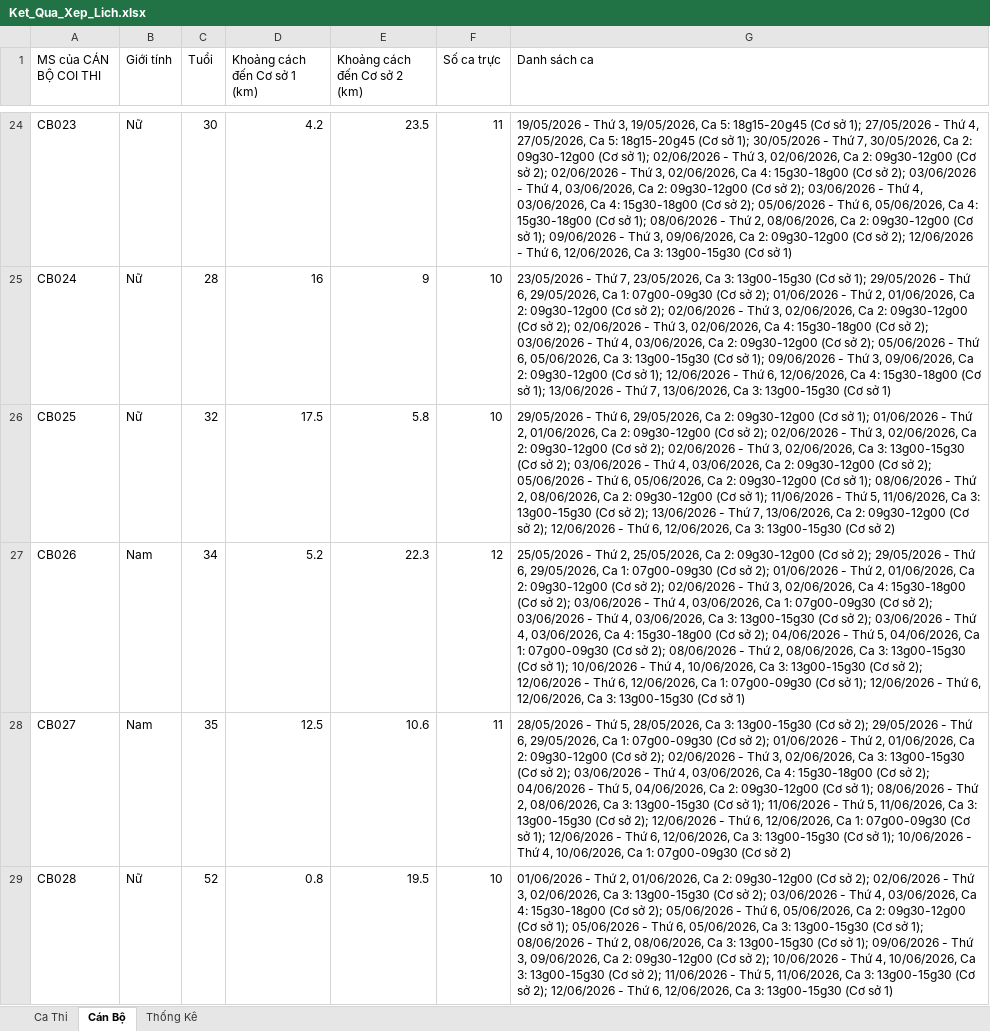
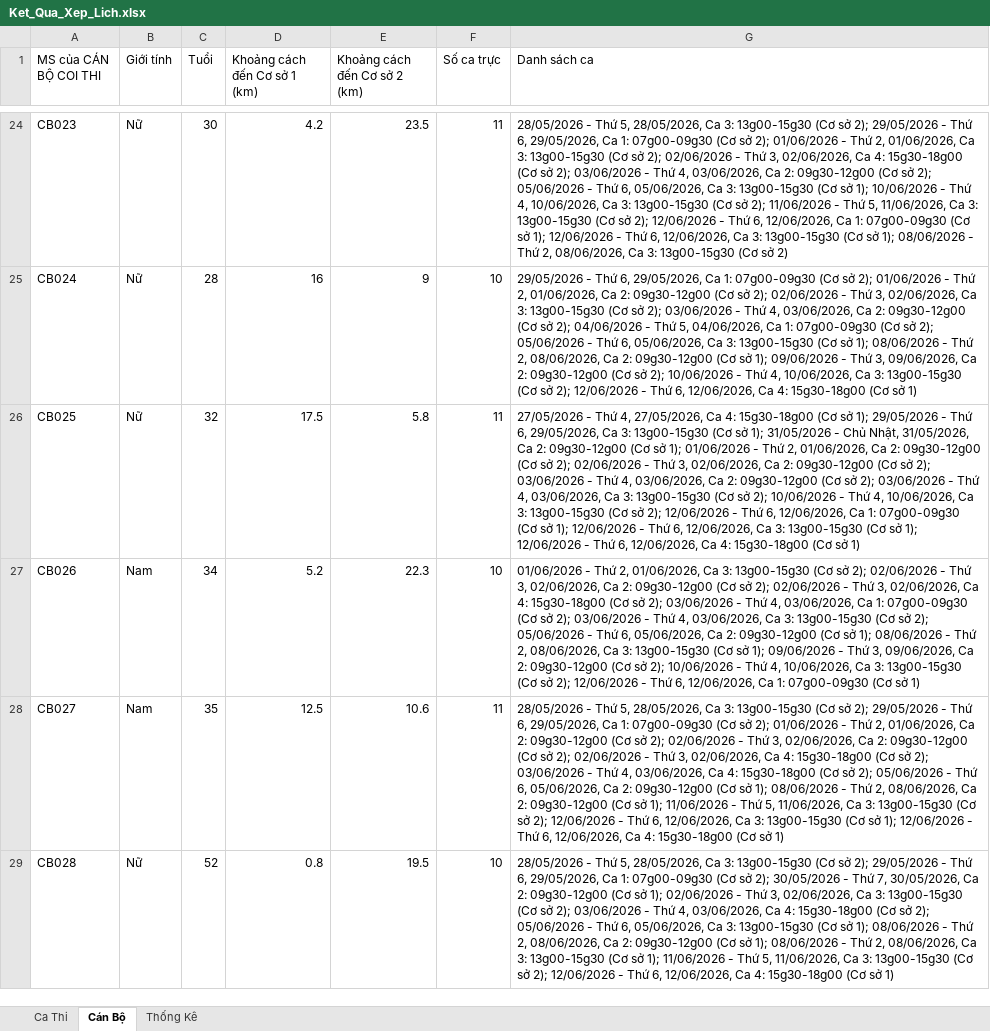
Before and after one commit to 3tfirstchoice/exam-scheduling-engine, an Excel workbook: outputs/Ket_Qua_Xep_Lich.xlsx, sheet Cán Bộ, drawn as a sheet; only a part is shown, gaps mark what is left out; values as stored, in another font and other column widths than the file's, no borders; the diff covers the shown part only; the diff names each change by its address in the sheet, - before the commit and + after, or states it on an @@ line.

```diff
--- a/outputs/Ket_Qua_Xep_Lich.xlsx (sheet Cán Bộ)
+++ b/outputs/Ket_Qua_Xep_Lich.xlsx (sheet Cán Bộ)
-G24 (Danh sách ca): 19/05/2026 - Thứ 3, 19/05/2026, Ca 5: 18g15-20g45 (Cơ sở 1); 27/05/2026 - Thứ 4, 27/05/2026, Ca 5: 18g15-20g45 (Cơ sở 1); 30/05/2026 - Thứ 7, 30/05/2026, Ca 2: 09g30-12g00 (Cơ sở 1); 02/06/2026 - Thứ 3, 02/06/2026, Ca 2: 09g30-12g00 (Cơ sở 2); 02/06/2026 - Thứ 3, 02/06/2026, Ca 4: 15g30-18g00 (Cơ sở 2); 03/06/2026 - Thứ 4, 03/06/2026, Ca 2: 09g30-12g00 (Cơ sở 2); 03/06/2026 - Thứ 4, 03/06/2026, Ca 4: 15g30-18g00 (Cơ sở 2); 05/06/2026 - Thứ 6, 05/06/2026, Ca 4: 15g30-18g00 (Cơ sở 1); 08/06/2026 - Thứ 2, 08/06/2026, Ca 2: 09g30-12g00 (Cơ sở 1); 09/06/2026 - Thứ 3, 09/06/2026, Ca 2: 09g30-12g00 (Cơ sở 2); 12/06/2026 - Thứ 6, 12/06/2026, Ca 3: 13g00-15g30 (Cơ sở 1)
+G24 (Danh sách ca): 28/05/2026 - Thứ 5, 28/05/2026, Ca 3: 13g00-15g30 (Cơ sở 2); 29/05/2026 - Thứ 6, 29/05/2026, Ca 1: 07g00-09g30 (Cơ sở 2); 01/06/2026 - Thứ 2, 01/06/2026, Ca 3: 13g00-15g30 (Cơ sở 2); 02/06/2026 - Thứ 3, 02/06/2026, Ca 4: 15g30-18g00 (Cơ sở 2); 03/06/2026 - Thứ 4, 03/06/2026, Ca 2: 09g30-12g00 (Cơ sở 2); 05/06/2026 - Thứ 6, 05/06/2026, Ca 3: 13g00-15g30 (Cơ sở 1); 10/06/2026 - Thứ 4, 10/06/2026, Ca 3: 13g00-15g30 (Cơ sở 2); 11/06/2026 - Thứ 5, 11/06/2026, Ca 3: 13g00-15g30 (Cơ sở 2); 12/06/2026 - Thứ 6, 12/06/2026, Ca 1: 07g00-09g30 (Cơ sở 1); 12/06/2026 - Thứ 6, 12/06/2026, Ca 3: 13g00-15g30 (Cơ sở 1); 08/06/2026 - Thứ 2, 08/06/2026, Ca 3: 13g00-15g30 (Cơ sở 2)
-G25 (Danh sách ca): 23/05/2026 - Thứ 7, 23/05/2026, Ca 3: 13g00-15g30 (Cơ sở 1); 29/05/2026 - Thứ 6, 29/05/2026, Ca 1: 07g00-09g30 (Cơ sở 2); 01/06/2026 - Thứ 2, 01/06/2026, Ca 2: 09g30-12g00 (Cơ sở 2); 02/06/2026 - Thứ 3, 02/06/2026, Ca 2: 09g30-12g00 (Cơ sở 2); 02/06/2026 - Thứ 3, 02/06/2026, Ca 4: 15g30-18g00 (Cơ sở 2); 03/06/2026 - Thứ 4, 03/06/2026, Ca 2: 09g30-12g00 (Cơ sở 2); 05/06/2026 - Thứ 6, 05/06/2026, Ca 3: 13g00-15g30 (Cơ sở 1); 09/06/2026 - Thứ 3, 09/06/2026, Ca 2: 09g30-12g00 (Cơ sở 1); 12/06/2026 - Thứ 6, 12/06/2026, Ca 4: 15g30-18g00 (Cơ sở 1); 13/06/2026 - Thứ 7, 13/06/2026, Ca 3: 13g00-15g30 (Cơ sở…
+G25 (Danh sách ca): 29/05/2026 - Thứ 6, 29/05/2026, Ca 1: 07g00-09g30 (Cơ sở 2); 01/06/2026 - Thứ 2, 01/06/2026, Ca 2: 09g30-12g00 (Cơ sở 2); 02/06/2026 - Thứ 3, 02/06/2026, Ca 3: 13g00-15g30 (Cơ sở 2); 03/06/2026 - Thứ 4, 03/06/2026, Ca 2: 09g30-12g00 (Cơ sở 2); 04/06/2026 - Thứ 5, 04/06/2026, Ca 1: 07g00-09g30 (Cơ sở 2); 05/06/2026 - Thứ 6, 05/06/2026, Ca 3: 13g00-15g30 (Cơ sở 1); 08/06/2026 - Thứ 2, 08/06/2026, Ca 2: 09g30-12g00 (Cơ sở 1); 09/06/2026 - Thứ 3, 09/06/2026, Ca 2: 09g30-12g00 (Cơ sở 2); 10/06/2026 - Thứ 4, 10/06/2026, Ca 3: 13g00-15g30 (Cơ sở 2); 12/06/2026 - Thứ 6, 12/06/2026, Ca 4: 15g30-18g00 (Cơ sở…
-F26 (Số ca trực): 10
+F26 (Số ca trực): 11
-G26 (Danh sách ca): 29/05/2026 - Thứ 6, 29/05/2026, Ca 2: 09g30-12g00 (Cơ sở 1); 01/06/2026 - Thứ 2, 01/06/2026, Ca 2: 09g30-12g00 (Cơ sở 2); 02/06/2026 - Thứ 3, 02/06/2026, Ca 2: 09g30-12g00 (Cơ sở 2); 02/06/2026 - Thứ 3, 02/06/2026, Ca 3: 13g00-15g30 (Cơ sở 2); 03/06/2026 - Thứ 4, 03/06/2026, Ca 2: 09g30-12g00 (Cơ sở 2); 05/06/2026 - Thứ 6, 05/06/2026, Ca 2: 09g30-12g00 (Cơ sở 1); 08/06/2026 - Thứ 2, 08/06/2026, Ca 2: 09g30-12g00 (Cơ sở 1); 11/06/2026 - Thứ 5, 11/06/2026, Ca 3: 13g00-15g30 (Cơ sở 2); 13/06/2026 - Thứ 7, 13/06/2026, Ca 2: 09g30-12g00 (Cơ sở 2); 12/06/2026 - Thứ 6, 12/06/2026, Ca 3: 13g00-15g30 (Cơ sở 2)
+G26 (Danh sách ca): 27/05/2026 - Thứ 4, 27/05/2026, Ca 4: 15g30-18g00 (Cơ sở 1); 29/05/2026 - Thứ 6, 29/05/2026, Ca 3: 13g00-15g30 (Cơ sở 1); 31/05/2026 - Chủ Nhật, 31/05/2026, Ca 2: 09g30-12g00 (Cơ sở 1); 01/06/2026 - Thứ 2, 01/06/2026, Ca 2: 09g30-12g00 (Cơ sở 2); 02/06/2026 - Thứ 3, 02/06/2026, Ca 2: 09g30-12g00 (Cơ sở 2); 03/06/2026 - Thứ 4, 03/06/2026, Ca 2: 09g30-12g00 (Cơ sở 2); 03/06/2026 - Thứ 4, 03/06/2026, Ca 3: 13g00-15g30 (Cơ sở 2); 10/06/2026 - Thứ 4, 10/06/2026, Ca 3: 13g00-15g30 (Cơ sở 2); 12/06/2026 - Thứ 6, 12/06/2026, Ca 1: 07g00-09g30 (Cơ sở 1); 12/06/2026 - Thứ 6, 12/06/2026, Ca 3: 13g00-15g30 (Cơ sở 1); 12/06/2026 - Thứ 6, 12/06/2026, Ca 4: 15g30-18g00 (Cơ sở 1)
-F27 (Số ca trực): 12
+F27 (Số ca trực): 10
-G27 (Danh sách ca): 25/05/2026 - Thứ 2, 25/05/2026, Ca 2: 09g30-12g00 (Cơ sở 2); 29/05/2026 - Thứ 6, 29/05/2026, Ca 1: 07g00-09g30 (Cơ sở 2); 01/06/2026 - Thứ 2, 01/06/2026, Ca 2: 09g30-12g00 (Cơ sở 2); 02/06/2026 - Thứ 3, 02/06/2026, Ca 4: 15g30-18g00 (Cơ sở 2); 03/06/2026 - Thứ 4, 03/06/2026, Ca 1: 07g00-09g30 (Cơ sở 2); 03/06/2026 - Thứ 4, 03/06/2026, Ca 3: 13g00-15g30 (Cơ sở 2); 03/06/2026 - Thứ 4, 03/06/2026, Ca 4: 15g30-18g00 (Cơ sở 2); 04/06/2026 - Thứ 5, 04/06/2026, Ca 1: 07g00-09g30 (Cơ sở 2); 08/06/2026 - Thứ 2, 08/06/2026, Ca 3: 13g00-15g30 (Cơ sở 1); 10/06/2026 - Thứ 4, 10/06/2026, Ca 3: 13g00-15g30 (Cơ sở 2); 12/06/2026 - Thứ 6, 12/06/2026, Ca 1: 07g00-09g30 (Cơ sở 1); 12/06/2026 - Thứ 6, 12/06/2026, Ca 3: 13g00-15g30 (Cơ sở…
+G27 (Danh sách ca): 01/06/2026 - Thứ 2, 01/06/2026, Ca 3: 13g00-15g30 (Cơ sở 2); 02/06/2026 - Thứ 3, 02/06/2026, Ca 2: 09g30-12g00 (Cơ sở 2); 02/06/2026 - Thứ 3, 02/06/2026, Ca 4: 15g30-18g00 (Cơ sở 2); 03/06/2026 - Thứ 4, 03/06/2026, Ca 1: 07g00-09g30 (Cơ sở 2); 03/06/2026 - Thứ 4, 03/06/2026, Ca 3: 13g00-15g30 (Cơ sở 2); 05/06/2026 - Thứ 6, 05/06/2026, Ca 2: 09g30-12g00 (Cơ sở 1); 08/06/2026 - Thứ 2, 08/06/2026, Ca 3: 13g00-15g30 (Cơ sở 1); 09/06/2026 - Thứ 3, 09/06/2026, Ca 2: 09g30-12g00 (Cơ sở 2); 10/06/2026 - Thứ 4, 10/06/2026, Ca 3: 13g00-15g30 (Cơ sở 2); 12/06/2026 - Thứ 6, 12/06/2026, Ca 1: 07g00-09g30 (Cơ sở…
-G28 (Danh sách ca): …02/06/2026, Ca 3: 13g00-15g30 (Cơ sở 2); 03/06/2026 - Thứ 4, 03/06/2026, Ca 4: 15g30-18g00 (Cơ sở 2); 04/06/2026 - Thứ 5, 04/06/2026, Ca 2: 09g30-12g00 (Cơ sở 1); 08/06/2026 - Thứ 2, 08/06/2026, Ca 3: 13g00-15g30 (Cơ sở 1); 11/06/2026 - Thứ 5, 11/06/2026, Ca 3: 13g00-15g30 (Cơ sở 2); 12/06/2026 - Thứ 6, 12/06/2026, Ca 1: 07g00-09g30 (Cơ sở 1); 12/06/2026 - Thứ 6, 12/06/2026, Ca 3: 13g00-15g30 (Cơ sở 1); 10/06/2026 - Thứ 4, 10/06/2026, Ca 1: 07g00-09g30 (Cơ sở 2)
+G28 (Danh sách ca): …02/06/2026, Ca 2: 09g30-12g00 (Cơ sở 2); 02/06/2026 - Thứ 3, 02/06/2026, Ca 4: 15g30-18g00 (Cơ sở 2); 03/06/2026 - Thứ 4, 03/06/2026, Ca 4: 15g30-18g00 (Cơ sở 2); 05/06/2026 - Thứ 6, 05/06/2026, Ca 2: 09g30-12g00 (Cơ sở 1); 08/06/2026 - Thứ 2, 08/06/2026, Ca 2: 09g30-12g00 (Cơ sở 1); 11/06/2026 - Thứ 5, 11/06/2026, Ca 3: 13g00-15g30 (Cơ sở 2); 12/06/2026 - Thứ 6, 12/06/2026, Ca 3: 13g00-15g30 (Cơ sở 1); 12/06/2026 - Thứ 6, 12/06/2026, Ca 4: 15g30-18g00 (Cơ sở 1)
-G29 (Danh sách ca): 01/06/2026 - Thứ 2, 01/06/2026, Ca 2: 09g30-12g00 (Cơ sở 2); 02/06/2026 - Thứ 3, 02/06/2026, Ca 3: 13g00-15g30 (Cơ sở 2); 03/06/2026 - Thứ 4, 03/06/2026, Ca 4: 15g30-18g00 (Cơ sở 2); 05/06/2026 - Thứ 6, 05/06/2026, Ca 2: 09g30-12g00 (Cơ sở 1); 05/06/2026 - Thứ 6, 05/06/2026, Ca 3: 13g00-15g30 (Cơ sở 1); 08/06/2026 - Thứ 2, 08/06/2026, Ca 3: 13g00-15g30 (Cơ sở 1); 09/06/2026 - Thứ 3, 09/06/2026, Ca 2: 09g30-12g00 (Cơ sở 2); 10/06/2026 - Thứ 4, 10/06/2026, Ca 3: 13g00-15g30 (Cơ sở 2); 11/06/2026 - Thứ 5, 11/06/2026, Ca 3: 13g00-15g30 (Cơ sở 2); 12/06/2026 - Thứ 6, 12/06/2026, Ca 3: 13g00-15g30 (Cơ sở…
+G29 (Danh sách ca): 28/05/2026 - Thứ 5, 28/05/2026, Ca 3: 13g00-15g30 (Cơ sở 2); 29/05/2026 - Thứ 6, 29/05/2026, Ca 1: 07g00-09g30 (Cơ sở 2); 30/05/2026 - Thứ 7, 30/05/2026, Ca 2: 09g30-12g00 (Cơ sở 1); 02/06/2026 - Thứ 3, 02/06/2026, Ca 3: 13g00-15g30 (Cơ sở 2); 03/06/2026 - Thứ 4, 03/06/2026, Ca 4: 15g30-18g00 (Cơ sở 2); 05/06/2026 - Thứ 6, 05/06/2026, Ca 3: 13g00-15g30 (Cơ sở 1); 08/06/2026 - Thứ 2, 08/06/2026, Ca 2: 09g30-12g00 (Cơ sở 1); 08/06/2026 - Thứ 2, 08/06/2026, Ca 3: 13g00-15g30 (Cơ sở 1); 11/06/2026 - Thứ 5, 11/06/2026, Ca 3: 13g00-15g30 (Cơ sở 2); 12/06/2026 - Thứ 6, 12/06/2026, Ca 4: 15g30-18g00 (Cơ sở…
```
Also changed, not shown: 112 edited cells elsewhere in this sheet, sheet Ca Thi, sheet Thống Kê, 4 other files.
